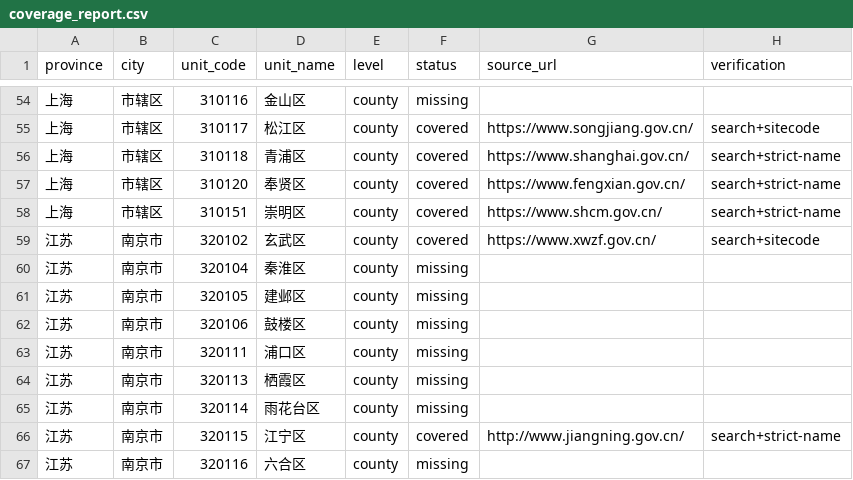
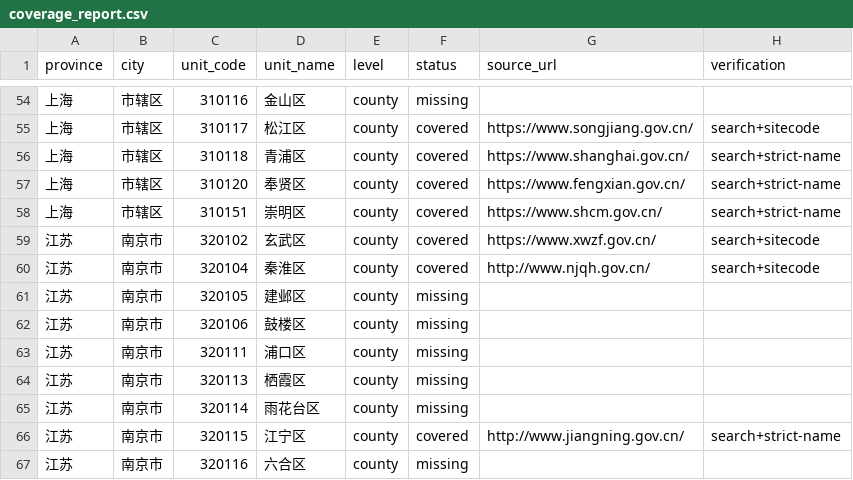
Before and after one commit to wanlingren/job-radar, a CSV file: config/coverage_report.csv, drawn as a sheet; only a part is shown, gaps mark what is left out.

```diff
--- a/config/coverage_report.csv
+++ b/config/coverage_report.csv
@@ -59,3 +59,3 @@ province,city,unit_code,unit_name,level,status,source_url,verification
 江苏,南京市,320102,玄武区,county,covered,https://www.xwzf.gov.cn/,search+sitecode
-江苏,南京市,320104,秦淮区,county,missing,,
+江苏,南京市,320104,秦淮区,county,covered,http://www.njqh.gov.cn/,search+sitecode
 江苏,南京市,320105,建邺区,county,missing,,
```
Also changed, not shown: config/discovered_sources.csv, config/discovered_universities.csv, 16 other files.
